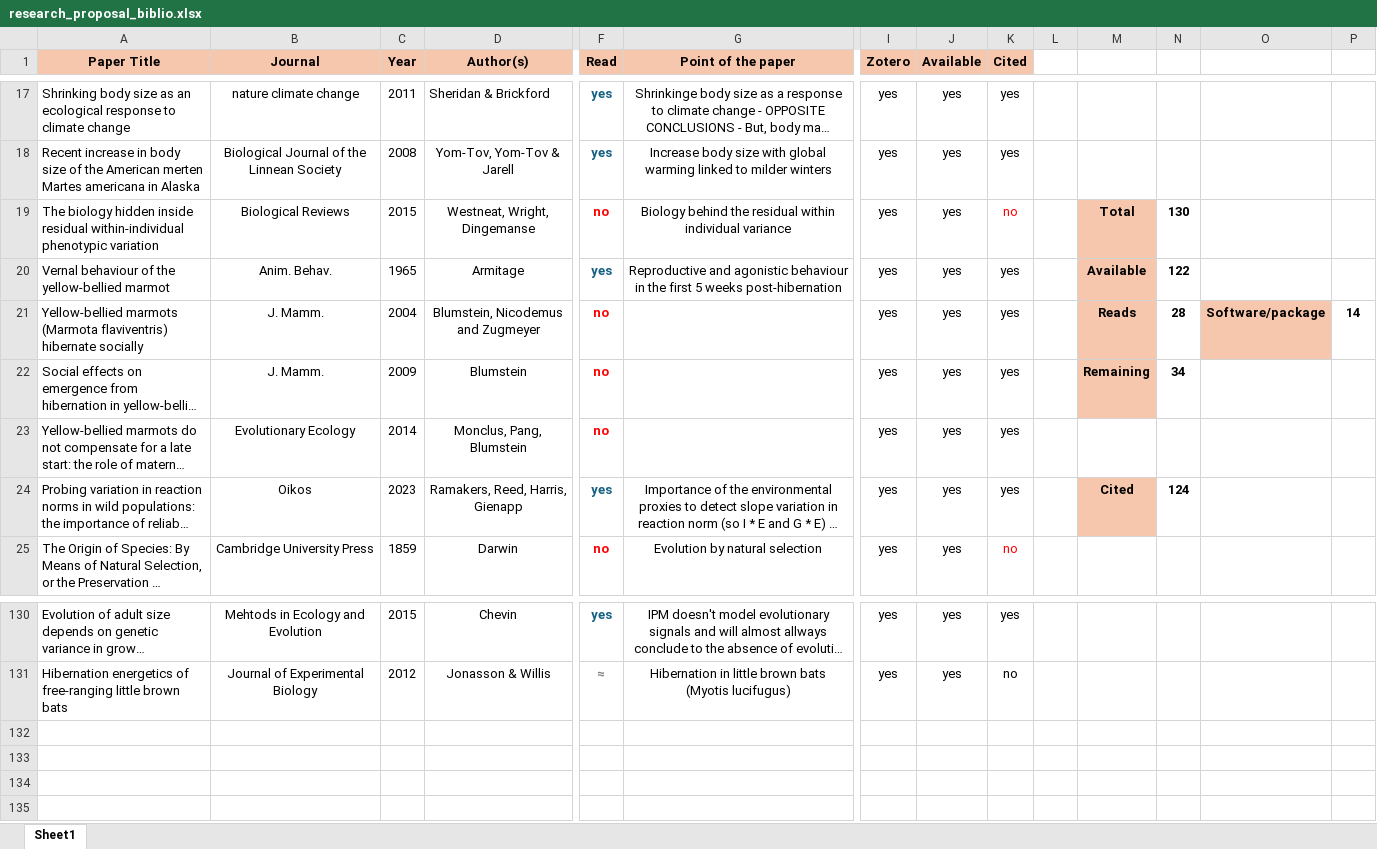
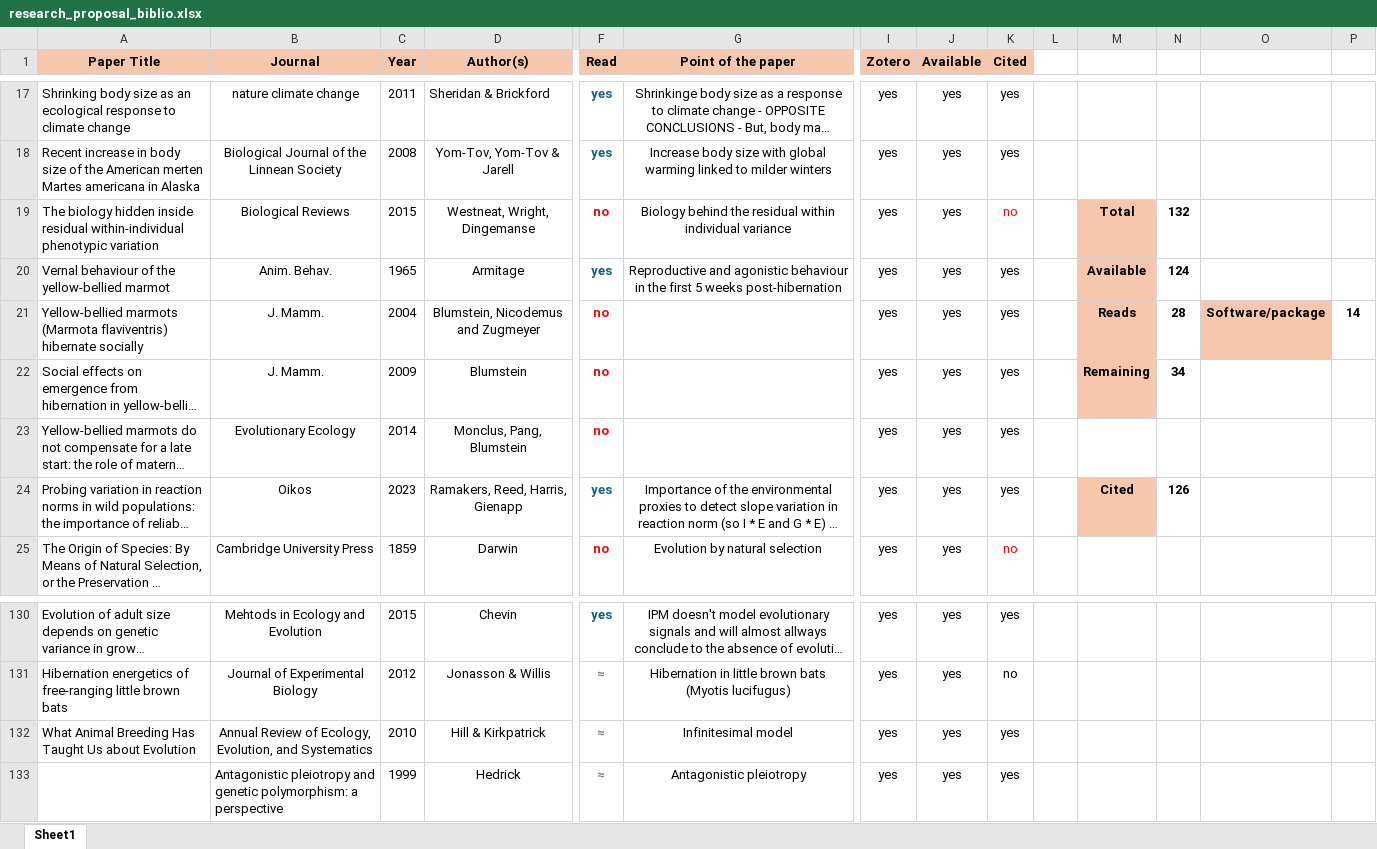
Before and after one commit to augustinbirot/research_proposal, an Excel workbook: research_proposal_biblio.xlsx, sheet Sheet1, drawn as a sheet; only a part is shown, gaps mark what is left out; long unchanged cells end in …; values as stored, in another font and other column widths than the file's, no borders; rows hold the shown columns only; the diff names each change by its address in the sheet, - before the commit and + after, or states it on an @@ line.

```diff
--- a/research_proposal_biblio.xlsx (sheet Sheet1)
+++ b/research_proposal_biblio.xlsx (sheet Sheet1)
-N19: 130
+N19: 132
-N20: 122
+N20: 124
-N24: 124
+N24: 126
+row 132: What Animal Breeding Has Taught Us about Evolution | Annual Review of Ecology, Evolution, and Systematics | 2010 | Hill & Kirkpatrick | ≈ | Infinitesimal model | yes | yes | yes
+row 133:  | Antagonistic pleiotropy and genetic polymorphism: a perspective | 1999 | Hedrick | ≈ | Antagonistic pleiotropy | yes | yes | yes
```
Also changed, not shown: 12 other files.
